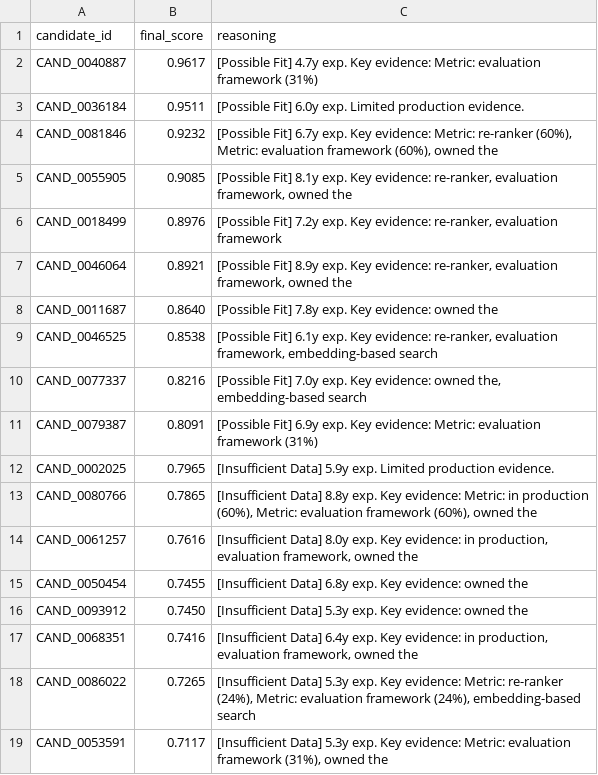
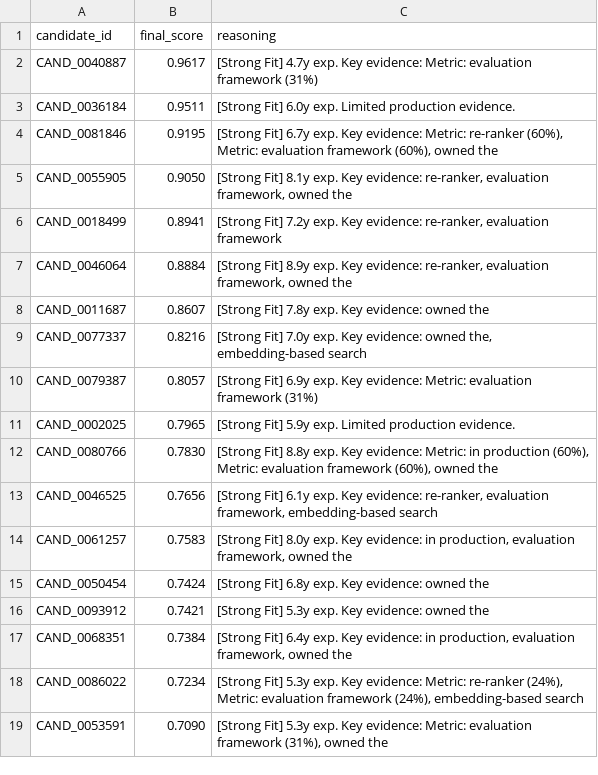
Before and after one commit to tamajit-ghosh-13/AI-Agents, a CSV file: submission.csv, drawn as a sheet; only a part is shown; the diff covers the shown part only.

Commit message:
feat: Implement disqualification engine and related modules
- Added DisqualifierEngine to evaluate candidates against disqualification rules (DQ1-DQ7).
- Introduced BehavioralEvaluator to assess candidate availability based on recruiter signals.
- Created EvidenceExtractor for mining production-grade evidence from candidate descriptions.
- Developed CompanyMatcher to normalize company names and map them to tiers.
- Implemented SkillMatcher for professional skill matching with proficiency and duration weights.
- Added TitleSieve for initial candidate categorization based on job titles.
- Created TrajectoryEvaluator to analyze candidate employment history for stability and growth.
- Introduced SemanticScorer for scoring candidates based on semantic similarity to job descriptions.

```diff
--- a/submission.csv
+++ b/submission.csv
@@ -1,19 +1,19 @@
 candidate_id,final_score,reasoning
-CAND_0040887,0.9617,[Possible Fit] 4.7y exp.  Key evidence: Metric: evaluation framework (31%)
-CAND_0036184,0.9511,[Possible Fit] 6.0y exp.  Limited production evidence.
-CAND_0081846,0.9232,"[Possible Fit] 6.7y exp.  Key evidence: Metric: re-ranker (60%), Metric: evaluation framework (60%), owned the"
-CAND_0055905,0.9085,"[Possible Fit] 8.1y exp.  Key evidence: re-ranker, evaluation framework, owned the"
-CAND_0018499,0.8976,"[Possible Fit] 7.2y exp.  Key evidence: re-ranker, evaluation framework"
-CAND_0046064,0.8921,"[Possible Fit] 8.9y exp.  Key evidence: re-ranker, evaluation framework, owned the"
-CAND_0011687,0.8640,[Possible Fit] 7.8y exp.  Key evidence: owned the
-CAND_0046525,0.8538,"[Possible Fit] 6.1y exp.  Key evidence: re-ranker, evaluation framework, embedding-based search"
-CAND_0077337,0.8216,"[Possible Fit] 7.0y exp.  Key evidence: owned the, embedding-based search"
-CAND_0079387,0.8091,[Possible Fit] 6.9y exp.  Key evidence: Metric: evaluation framework (31%)
-CAND_0002025,0.7965,[Insufficient Data] 5.9y exp.  Limited production evidence.
-CAND_0080766,0.7865,"[Insufficient Data] 8.8y exp.  Key evidence: Metric: in production (60%), Metric: evaluation framework (60%), owned the"
-CAND_0061257,0.7616,"[Insufficient Data] 8.0y exp.  Key evidence: in production, evaluation framework, owned the"
-CAND_0050454,0.7455,[Insufficient Data] 6.8y exp.  Key evidence: owned the
-CAND_0093912,0.7450,[Insufficient Data] 5.3y exp.  Key evidence: owned the
-CAND_0068351,0.7416,"[Insufficient Data] 6.4y exp.  Key evidence: in production, evaluation framework, owned the"
-CAND_0086022,0.7265,"[Insufficient Data] 5.3y exp.  Key evidence: Metric: re-ranker (24%), Metric: evaluation framework (24%), embedding-based search"
-CAND_0053591,0.7117,"[Insufficient Data] 5.3y exp.  Key evidence: Metric: evaluation framework (31%), owned the"
+CAND_0040887,0.9617,[Strong Fit] 4.7y exp.  Key evidence: Metric: evaluation framework (31%)
+CAND_0036184,0.9511,[Strong Fit] 6.0y exp.  Limited production evidence.
+CAND_0081846,0.9195,"[Strong Fit] 6.7y exp.  Key evidence: Metric: re-ranker (60%), Metric: evaluation framework (60%), owned the"
+CAND_0055905,0.9050,"[Strong Fit] 8.1y exp.  Key evidence: re-ranker, evaluation framework, owned the"
+CAND_0018499,0.8941,"[Strong Fit] 7.2y exp.  Key evidence: re-ranker, evaluation framework"
+CAND_0046064,0.8884,"[Strong Fit] 8.9y exp.  Key evidence: re-ranker, evaluation framework, owned the"
+CAND_0011687,0.8607,[Strong Fit] 7.8y exp.  Key evidence: owned the
+CAND_0077337,0.8216,"[Strong Fit] 7.0y exp.  Key evidence: owned the, embedding-based search"
+CAND_0079387,0.8057,[Strong Fit] 6.9y exp.  Key evidence: Metric: evaluation framework (31%)
+CAND_0002025,0.7965,[Strong Fit] 5.9y exp.  Limited production evidence.
+CAND_0080766,0.7830,"[Strong Fit] 8.8y exp.  Key evidence: Metric: in production (60%), Metric: evaluation framework (60%), owned the"
+CAND_0046525,0.7656,"[Strong Fit] 6.1y exp.  Key evidence: re-ranker, evaluation framework, embedding-based search"
+CAND_0061257,0.7583,"[Strong Fit] 8.0y exp.  Key evidence: in production, evaluation framework, owned the"
+CAND_0050454,0.7424,[Strong Fit] 6.8y exp.  Key evidence: owned the
+CAND_0093912,0.7421,[Strong Fit] 5.3y exp.  Key evidence: owned the
+CAND_0068351,0.7384,"[Strong Fit] 6.4y exp.  Key evidence: in production, evaluation framework, owned the"
+CAND_0086022,0.7234,"[Strong Fit] 5.3y exp.  Key evidence: Metric: re-ranker (24%), Metric: evaluation framework (24%), embedding-based search"
+CAND_0053591,0.7090,"[Strong Fit] 5.3y exp.  Key evidence: Metric: evaluation framework (31%), owned the"
```
Also changed, not shown: 6 added rows, 6 removed rows and 128 edited cells elsewhere in this file, 16 other files.
